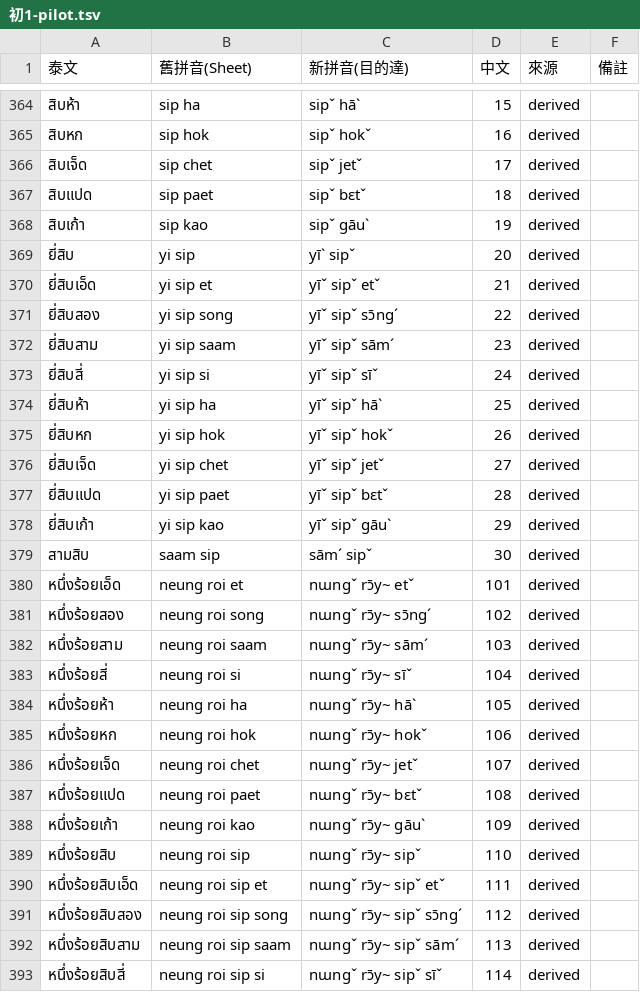
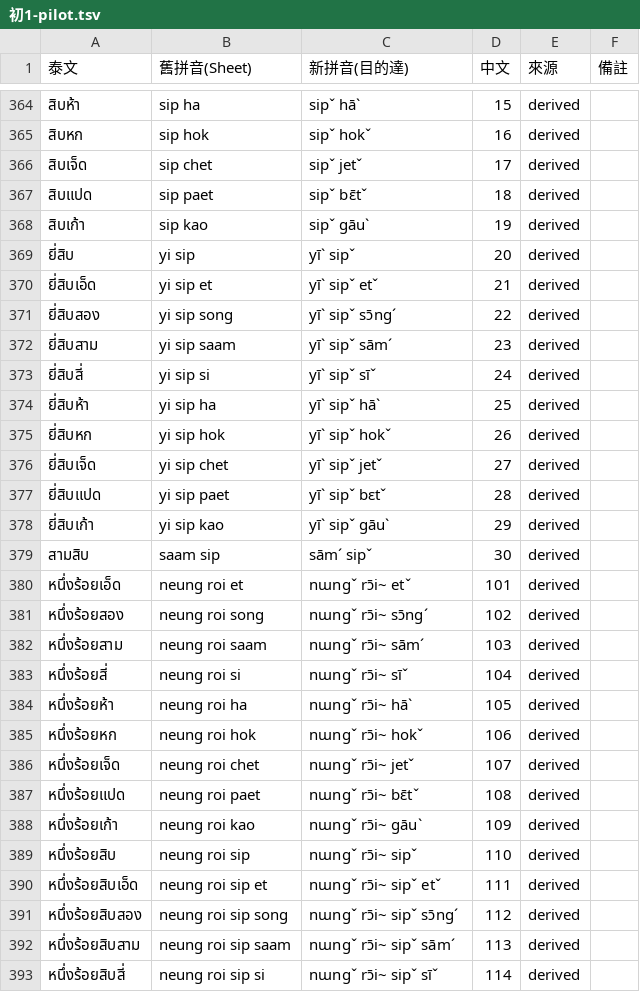
Before and after one commit to lthfilmstudio/thai-review, a TSV file: docs/初1-pilot.tsv, drawn as a sheet; only a part is shown, gaps mark what is left out; the diff covers the shown part only.

Commit message:
docs(pinyin): 清理初1-pilot.tsv 殘留錯字（124筆）
用改良後的 syllable_engine.py + resolve_uncertain.py 對全部456筆做回歸測試，
抓到並修正：bh/dh 漏寫h（系統性、影響最多）、ห-นำ借音聲調算錯（หมึก/กะหรี่等）、
อ隱藏母音漏標聲調、o/ɔ母音混淆（ทอด類）、雙寫字母長母音舊寫法統一成macron、
ยี่สิบX複合詞漏套用先前已修正的個位數版本、บ๊ายบาย格式殘留字元。

逐一核對過engine跟pythainlp分詞不一致、engine反而錯的案例（โชคดีนะ/สิงคโปร์/
เยอรมัน/ช็อกโกแลต 4筆），保留pilot原值不套用engine，避免用有問題的重跑結果覆蓋
本來正確的資料。全部改動後重新做過codepoint驗證，0個混入錯誤符號。

順便發現一筆源頭資料本身的問題（第148行「บางคน」欄位跟舊拼音/中文對不上，
懷疑是Sheet資料本身錯位，不是拼音系統問題，留給Nalin確認，未動）。

```diff
--- a/docs/初1-pilot.tsv
+++ b/docs/初1-pilot.tsv
@@ -366,28 +366,28 @@
 สิบเจ็ด	sip chet	sipˇ jetˇ	17	derived	
-สิบแปด	sip paet	sipˇ bɛtˇ	18	derived	
+สิบแปด	sip paet	sipˇ bɛ̄tˇ	18	derived	
 สิบเก้า	sip kao	sipˇ gāuˋ	19	derived	
 ยี่สิบ	yi sip	yīˋ sipˇ	20	derived	
-ยี่สิบเอ็ด	yi sip et	yīˇ sipˇ etˇ	21	derived	
-ยี่สิบสอง	yi sip song	yīˇ sipˇ sɔ̄ngˊ	22	derived	
-ยี่สิบสาม	yi sip saam	yīˇ sipˇ sāmˊ	23	derived	
-ยี่สิบสี่	yi sip si	yīˇ sipˇ sīˇ	24	derived	
-ยี่สิบห้า	yi sip ha	yīˇ sipˇ hāˋ	25	derived	
-ยี่สิบหก	yi sip hok	yīˇ sipˇ hokˇ	26	derived	
-ยี่สิบเจ็ด	yi sip chet	yīˇ sipˇ jetˇ	27	derived	
-ยี่สิบแปด	yi sip paet	yīˇ sipˇ bɛtˇ	28	derived	
-ยี่สิบเก้า	yi sip kao	yīˇ sipˇ gāuˋ	29	derived	
+ยี่สิบเอ็ด	yi sip et	yīˋ sipˇ etˇ	21	derived	
+ยี่สิบสอง	yi sip song	yīˋ sipˇ sɔ̄ngˊ	22	derived	
+ยี่สิบสาม	yi sip saam	yīˋ sipˇ sāmˊ	23	derived	
+ยี่สิบสี่	yi sip si	yīˋ sipˇ sīˇ	24	derived	
+ยี่สิบห้า	yi sip ha	yīˋ sipˇ hāˋ	25	derived	
+ยี่สิบหก	yi sip hok	yīˋ sipˇ hokˇ	26	derived	
+ยี่สิบเจ็ด	yi sip chet	yīˋ sipˇ jetˇ	27	derived	
+ยี่สิบแปด	yi sip paet	yīˋ sipˇ bɛtˇ	28	derived	
+ยี่สิบเก้า	yi sip kao	yīˋ sipˇ gāuˋ	29	derived	
 สามสิบ	saam sip	sāmˊ sipˇ	30	derived	
-หนึ่งร้อยเอ็ด	neung roi et	nɯngˇ rɔ̄y~ etˇ	101	derived	
-หนึ่งร้อยสอง	neung roi song	nɯngˇ rɔ̄y~ sɔ̄ngˊ	102	derived	
-หนึ่งร้อยสาม	neung roi saam	nɯngˇ rɔ̄y~ sāmˊ	103	derived	
-หนึ่งร้อยสี่	neung roi si	nɯngˇ rɔ̄y~ sīˇ	104	derived	
-หนึ่งร้อยห้า	neung roi ha	nɯngˇ rɔ̄y~ hāˋ	105	derived	
-หนึ่งร้อยหก	neung roi hok	nɯngˇ rɔ̄y~ hokˇ	106	derived	
-หนึ่งร้อยเจ็ด	neung roi chet	nɯngˇ rɔ̄y~ jetˇ	107	derived	
-หนึ่งร้อยแปด	neung roi paet	nɯngˇ rɔ̄y~ bɛtˇ	108	derived	
-หนึ่งร้อยเก้า	neung roi kao	nɯngˇ rɔ̄y~ gāuˋ	109	derived	
-หนึ่งร้อยสิบ	neung roi sip	nɯngˇ rɔ̄y~ sipˇ	110	derived	
-หนึ่งร้อยสิบเอ็ด	neung roi sip et	nɯngˇ rɔ̄y~ sipˇ etˇ	111	derived	
-หนึ่งร้อยสิบสอง	neung roi sip song	nɯngˇ rɔ̄y~ sipˇ sɔ̄ngˊ	112	derived	
-หนึ่งร้อยสิบสาม	neung roi sip saam	nɯngˇ rɔ̄y~ sipˇ sāmˊ	113	derived	
-หนึ่งร้อยสิบสี่	neung roi sip si	nɯngˇ rɔ̄y~ sipˇ sīˇ	114	derived	
+หนึ่งร้อยเอ็ด	neung roi et	nɯngˇ rɔ̄i~ etˇ	101	derived	
+หนึ่งร้อยสอง	neung roi song	nɯngˇ rɔ̄i~ sɔ̄ngˊ	102	derived	
+หนึ่งร้อยสาม	neung roi saam	nɯngˇ rɔ̄i~ sāmˊ	103	derived	
+หนึ่งร้อยสี่	neung roi si	nɯngˇ rɔ̄i~ sīˇ	104	derived	
+หนึ่งร้อยห้า	neung roi ha	nɯngˇ rɔ̄i~ hāˋ	105	derived	
+หนึ่งร้อยหก	neung roi hok	nɯngˇ rɔ̄i~ hokˇ	106	derived	
+หนึ่งร้อยเจ็ด	neung roi chet	nɯngˇ rɔ̄i~ jetˇ	107	derived	
+หนึ่งร้อยแปด	neung roi paet	nɯngˇ rɔ̄i~ bɛ̄tˇ	108	derived	
+หนึ่งร้อยเก้า	neung roi kao	nɯngˇ rɔ̄i~ gāuˋ	109	derived	
+หนึ่งร้อยสิบ	neung roi sip	nɯngˇ rɔ̄i~ sipˇ	110	derived	
+หนึ่งร้อยสิบเอ็ด	neung roi sip et	nɯngˇ rɔ̄i~ sipˇ etˇ	111	derived	
+หนึ่งร้อยสิบสอง	neung roi sip song	nɯngˇ rɔ̄i~ sipˇ sɔ̄ngˊ	112	derived	
+หนึ่งร้อยสิบสาม	neung roi sip saam	nɯngˇ rɔ̄i~ sipˇ sāmˊ	113	derived	
+หนึ่งร้อยสิบสี่	neung roi sip si	nɯngˇ rɔ̄i~ sipˇ sīˇ	114	derived	
```
Also changed, not shown: 100 edited cells elsewhere in this file.
